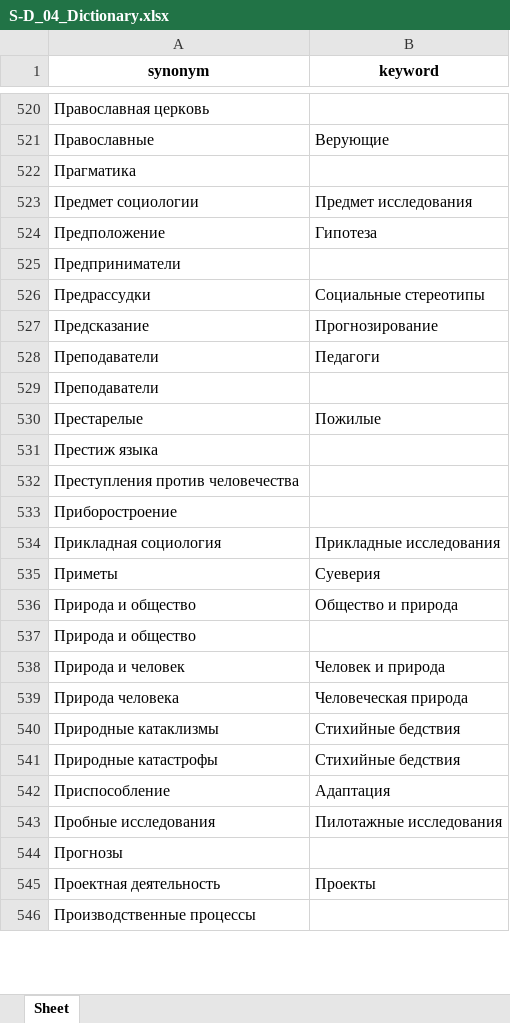
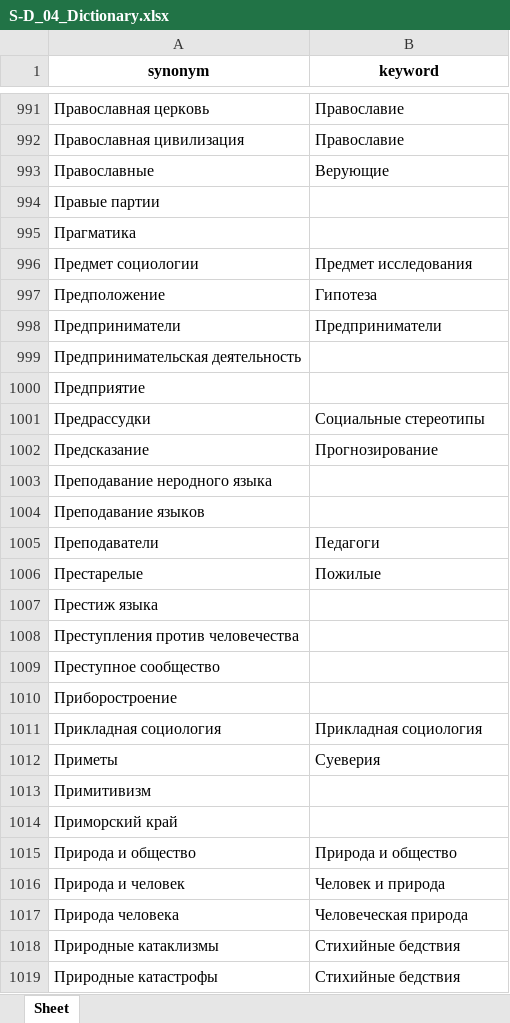
Before and after one commit to Gasilin-inion/INION, an Excel workbook: resources/SD_files/S-D_04_Dictionary.xlsx, sheet Sheet, drawn as a sheet; only a part is shown, gaps mark what is left out; the shorter side is filled out with more unchanged rows; values as stored, in another font and other column widths than the file's, no borders; conditional formats not drawn; removed rows and columns are numbered as before the commit, all else as after; the diff covers the shown part only; the diff names each change by its address in the sheet, - before the commit and + after, or states it on an @@ line.

```diff
--- a/resources/SD_files/S-D_04_Dictionary.xlsx (sheet Sheet)
+++ b/resources/SD_files/S-D_04_Dictionary.xlsx (sheet Sheet)
-B991 (keyword): (empty)
+B991 (keyword): Православие
+row 992: Православная цивилизация | Православие
+row 994: Правые партии
-B998 (keyword): (empty)
+B998 (keyword): Предприниматели
+row 999: Предпринимательская деятельность
+row 1000: Предприятие
+row 1003: Преподавание неродного языка
+row 1004: Преподавание языков
-row 529: Преподаватели
+row 1009: Преступное сообщество
-B1011 (keyword): Прикладные исследования
+B1011 (keyword): Прикладная социология
+row 1013: Примитивизм
+row 1014: Приморский край
-B1015 (keyword): Общество и природа
+B1015 (keyword): Природа и общество
-row 537: Природа и общество
```
Also changed, not shown: 846 added rows, 28 removed rows and 127 edited cells elsewhere in this sheet, data/databases/a_facet.xlsx, resources/SD_files/S-D_02_Dictionary.xlsx, 42 other files.
